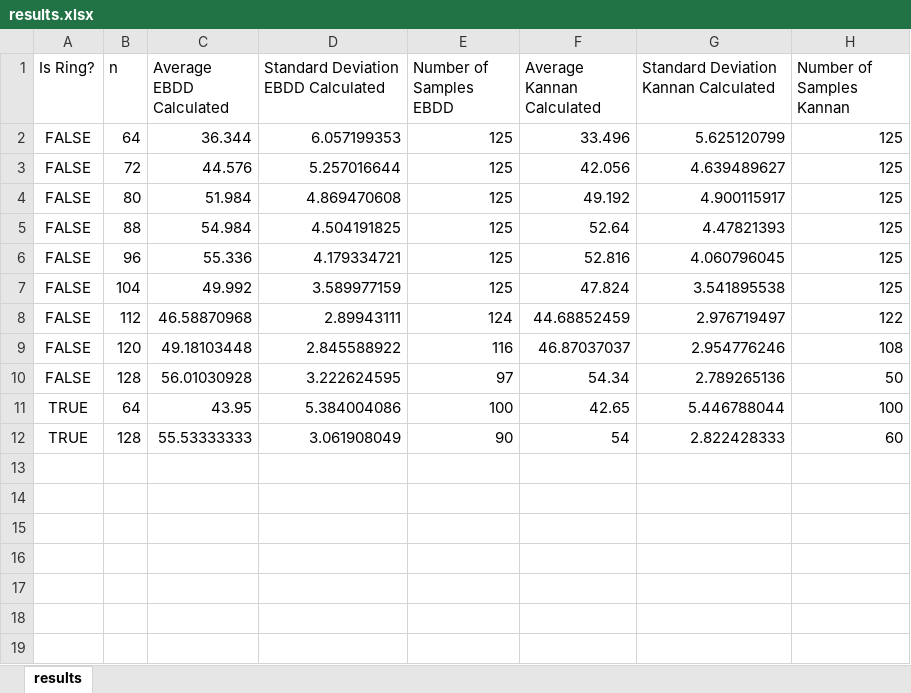
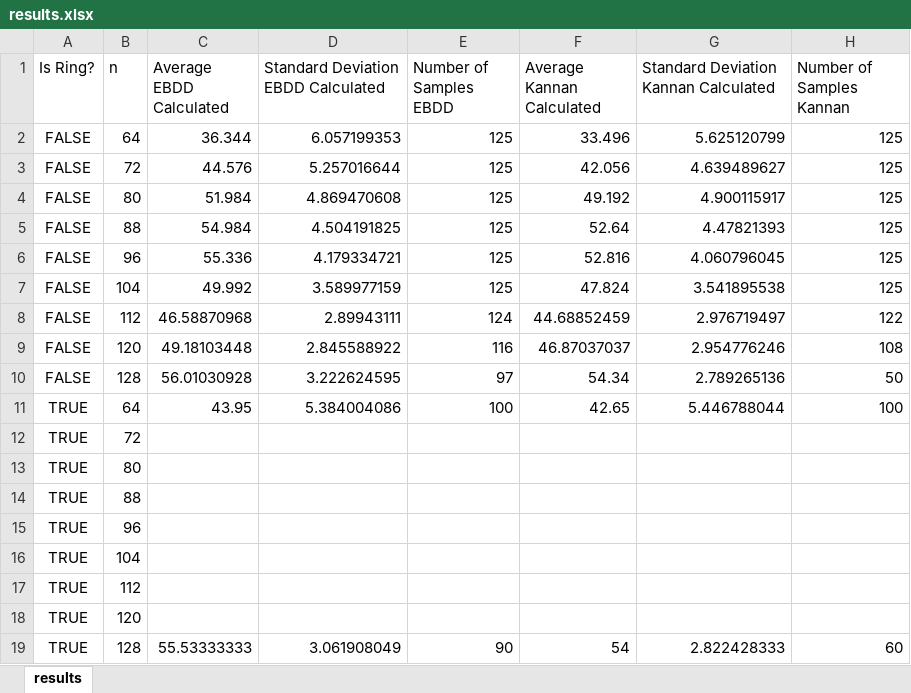
Before and after one commit to JAJNecro/Geometric-LWE-Estimator, an Excel workbook: ebdd_cluster/results.xlsx, sheet results, drawn as a sheet; values as stored, in another font and other column widths than the file's, no borders; charts and pictures not drawn; the diff names each change by its address in the sheet, - before the commit and + after, or states it on an @@ line.

```diff
--- a/ebdd_cluster/results.xlsx (sheet results)
+++ b/ebdd_cluster/results.xlsx (sheet results)
+row 12: TRUE | 72
+row 13: TRUE | 80
+row 14: TRUE | 88
+row 15: TRUE | 96
+row 16: TRUE | 104
+row 17: TRUE | 112
+row 18: TRUE | 120
```
Also changed, not shown: charts or pictures, 7 other files.
